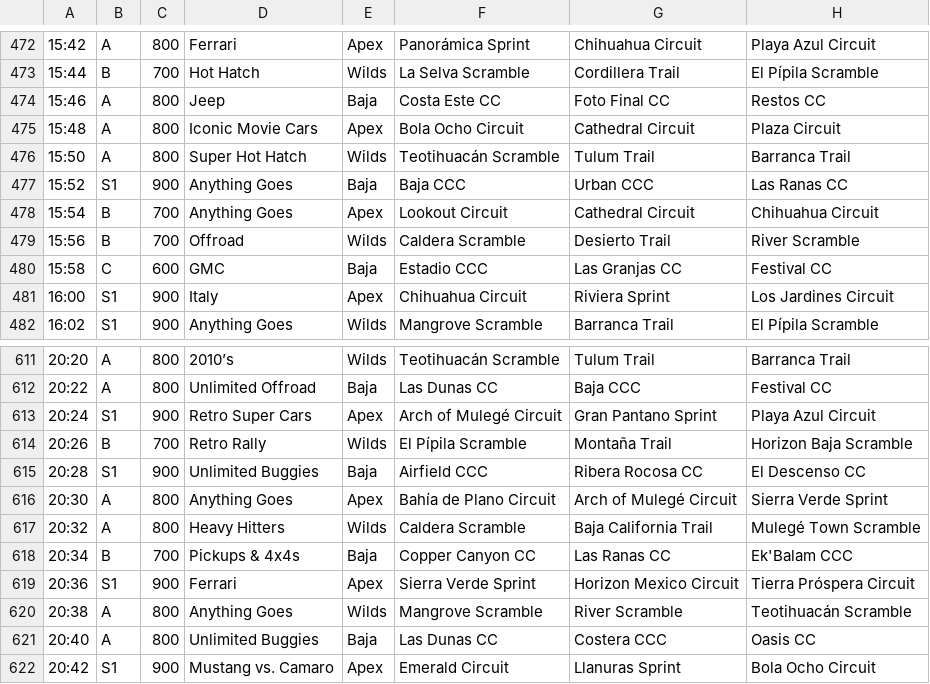
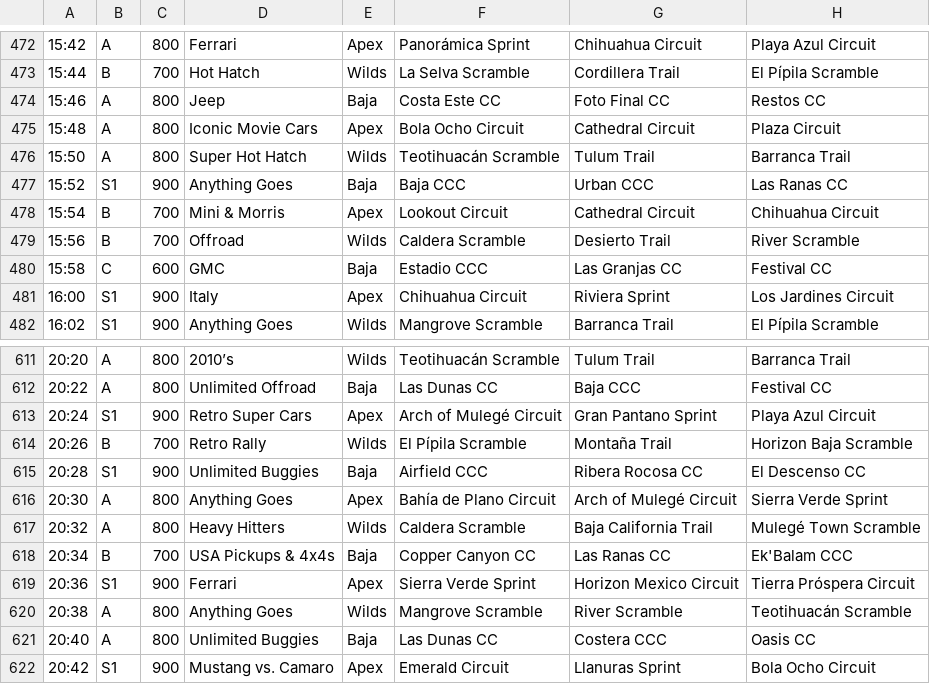
Before and after one commit to robbyronk/tour-playlist, a CSV file: public/tour-schedule.csv, drawn as a sheet; only a part is shown, gaps mark what is left out.

Commit message:
Updates from u/Zealousideal-Math762

```diff
--- a/public/tour-schedule.csv
+++ b/public/tour-schedule.csv
@@ -477,3 +477,3 @@
 15:52,S1,900,Anything Goes,Baja,Baja CCC,Urban CCC,Las Ranas CC
-15:54,B,700,Anything Goes,Apex,Lookout Circuit,Cathedral Circuit,Chihuahua Circuit
+15:54,B,700,Mini & Morris,Apex,Lookout Circuit,Cathedral Circuit,Chihuahua Circuit
 15:56,B,700,Offroad,Wilds,Caldera Scramble,Desierto Trail,River Scramble
@@ -617,3 +617,3 @@
 20:32,A,800,Heavy Hitters,Wilds,Caldera Scramble,Baja California Trail,Mulegé Town Scramble
-20:34,B,700,Pickups & 4x4s,Baja,Copper Canyon CC,Las Ranas CC,Ek'Balam CCC
+20:34,B,700,USA Pickups & 4x4s,Baja,Copper Canyon CC,Las Ranas CC,Ek'Balam CCC
 20:36,S1,900,Ferrari,Apex,Sierra Verde Sprint,Horizon Mexico Circuit,Tierra Próspera Circuit
```
